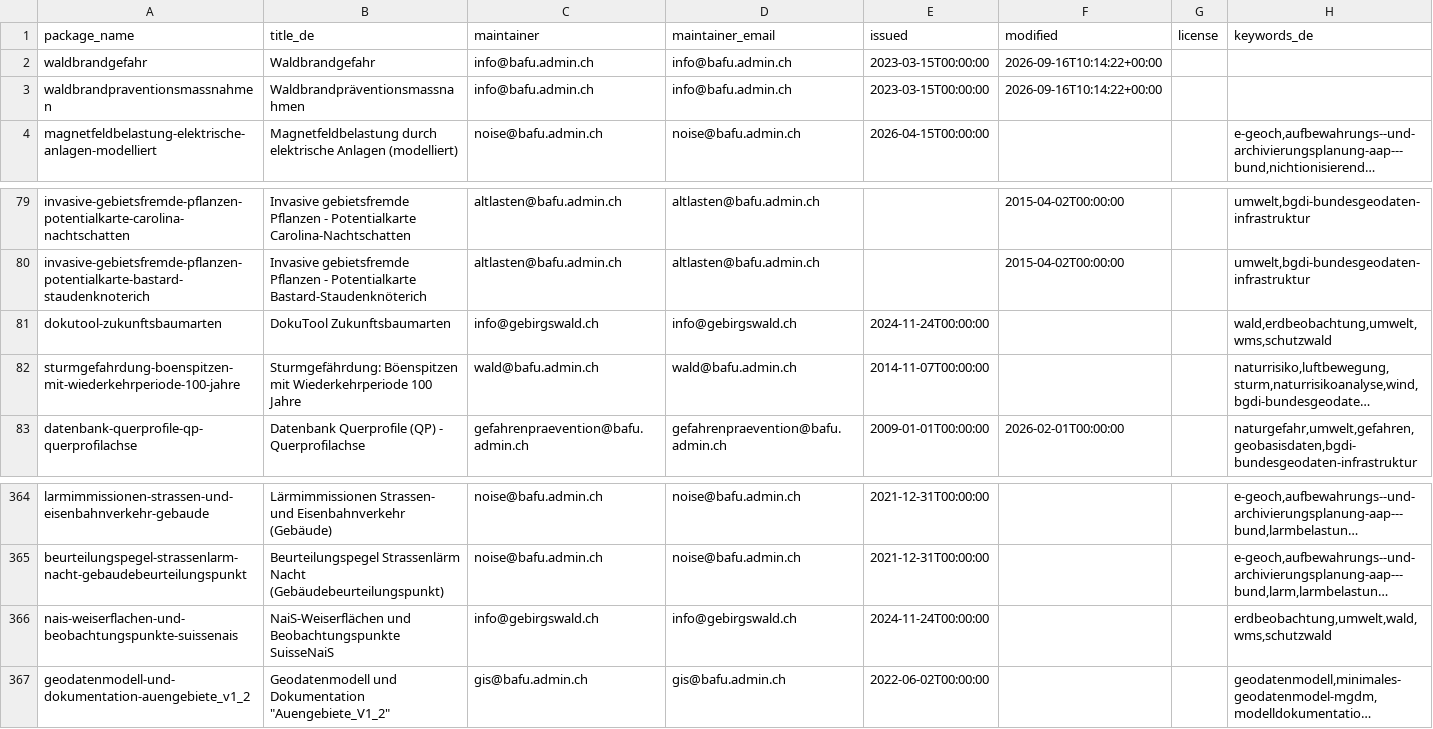
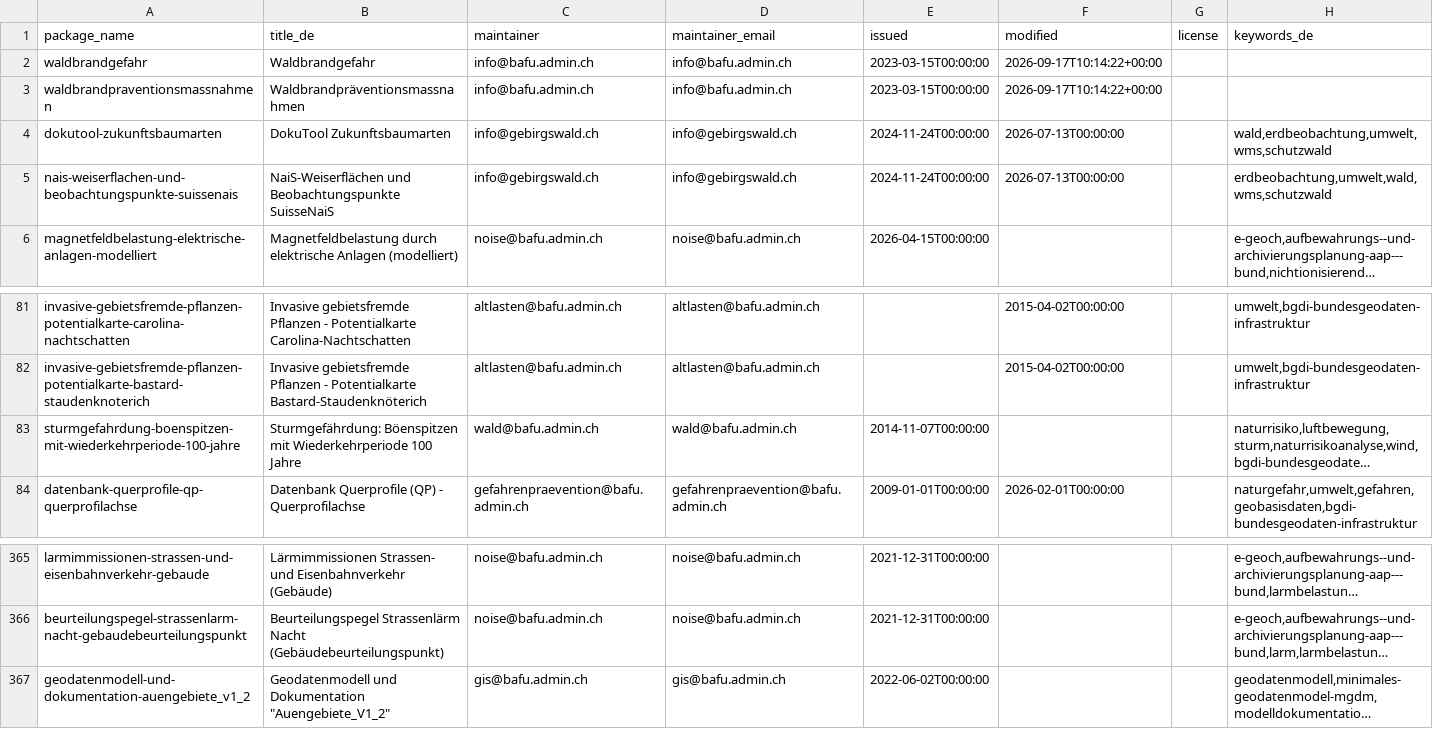
Before and after one commit to nrohrbach/OpenDataMonitoringBafu, a CSV file: ogd_packages.csv, drawn as a sheet; only a part is shown, gaps mark what is left out; long unchanged cells end in …; removed rows and columns are numbered as before the commit, all else as after; the diff names each change by its address in the sheet, - before the commit and + after, or states it on an @@ line.

```diff
--- a/ogd_packages.csv
+++ b/ogd_packages.csv
-F2:F3 (modified): 2026-09-16T10:14:22+00:00
+F2:F3 (modified): 2026-09-17T10:14:22+00:00
+row 4: dokutool-zukunftsbaumarten | DokuTool Zukunftsbaumarten | info@gebirgswald.ch | info@gebirgswald.ch | 2024-11-24T00:00:00 | 2026-07-13T00:00:00 |  | wald,erdbeobachtung,umwelt,wms,schutzwald
+row 5: nais-weiserflachen-und-beobachtungspunkte-suissenais | NaiS-Weiserflächen und Beobachtungspunkte SuisseNaiS | info@gebirgswald.ch | info@gebirgswald.ch | 2024-11-24T00:00:00 | 2026-07-13T00:00:00 |  | erdbeobachtung,umwelt,wald,wms,schutzwald
-row 81: dokutool-zukunftsbaumarten | DokuTool Zukunftsbaumarten | info@gebirgswald.ch | info@gebirgswald.ch | 2024-11-24T00:00:00 |  |  | wald,erdbeobachtung,umwelt,wms,schutzwald
-row 366: nais-weiserflachen-und-beobachtungspunkte-suissenais | NaiS-Weiserflächen und Beobachtungspunkte SuisseNaiS | info@gebirgswald.ch | info@gebirgswald.ch | 2024-11-24T00:00:00 |  |  | erdbeobachtung,umwelt,wald,wms,schutzwald
```
Also changed, not shown: ogd_resources.csv.
